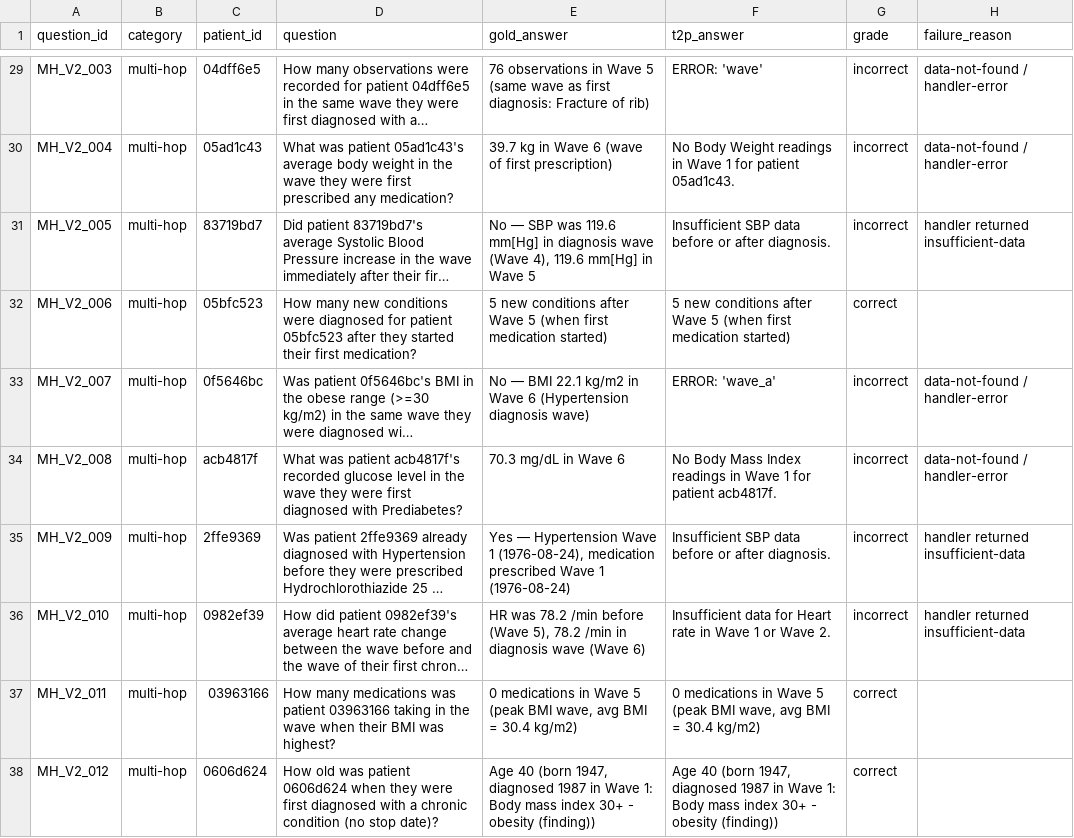
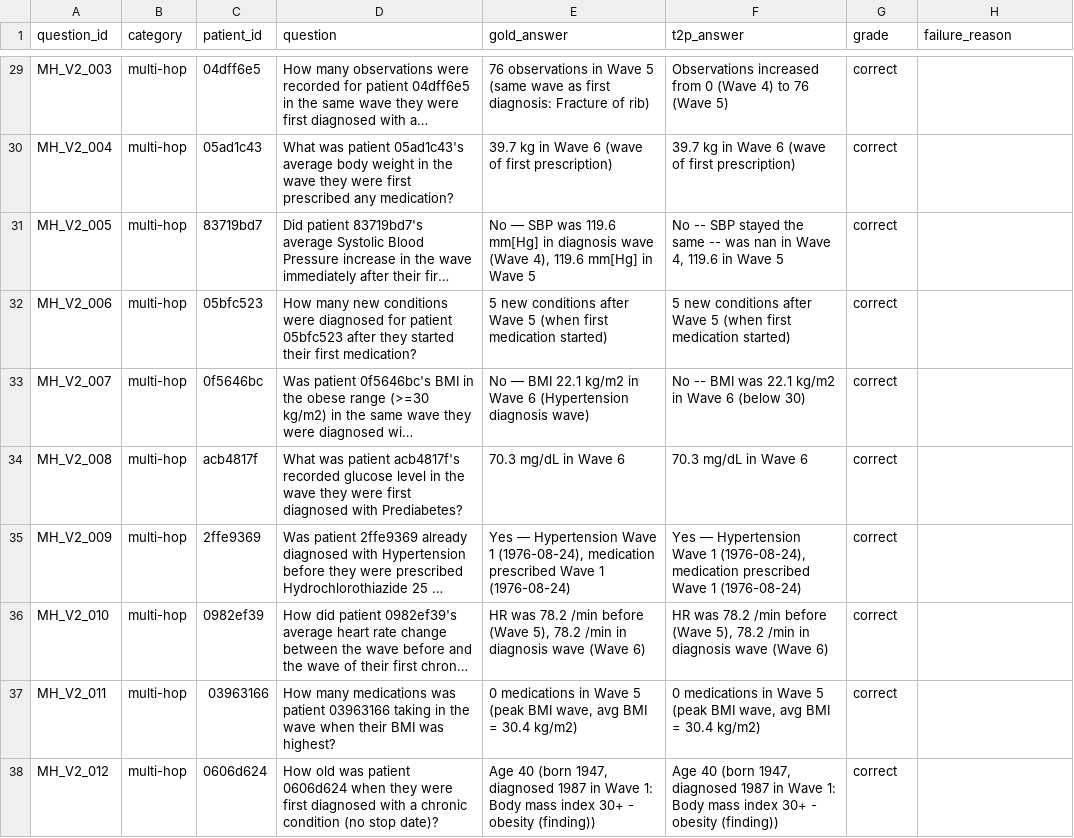
Before and after one commit to parkhi-12-code/iasnlp-rag-project-v2, a CSV file: benchmark/t2p_v2_results.csv, drawn as a sheet; only a part is shown, gaps mark what is left out; long unchanged cells end in …; the diff covers the shown part only; the diff names each change by its address in the sheet, - before the commit and + after, or states it on an @@ line.

```diff
--- a/benchmark/t2p_v2_results.csv
+++ b/benchmark/t2p_v2_results.csv
-F29 (t2p_answer): ERROR: 'wave'
+F29 (t2p_answer): Observations increased from 0 (Wave 4) to 76 (Wave 5)
-G29:G31 (grade): incorrect
+G29:G31 (grade): correct
-H29:H30 (failure_reason): data-not-found / handler-error
+H29:H30 (failure_reason): (empty)
-F30 (t2p_answer): No Body Weight readings in Wave 1 for patient 05ad1c43.
+F30 (t2p_answer): 39.7 kg in Wave 6 (wave of first prescription)
-F31 (t2p_answer): Insufficient SBP data before or after diagnosis.
+F31 (t2p_answer): No -- SBP stayed the same -- was nan in Wave 4, 119.6 in Wave 5
-H31 (failure_reason): handler returned insufficient-data
+H31 (failure_reason): (empty)
-F33 (t2p_answer): ERROR: 'wave_a'
+F33 (t2p_answer): No -- BMI was 22.1 kg/m2 in Wave 6 (below 30)
-G33:G36 (grade): incorrect
+G33:G36 (grade): correct
-H33:H34 (failure_reason): data-not-found / handler-error
+H33:H34 (failure_reason): (empty)
-F34 (t2p_answer): No Body Mass Index readings in Wave 1 for patient acb4817f.
+F34 (t2p_answer): 70.3 mg/dL in Wave 6
-F35 (t2p_answer): Insufficient SBP data before or after diagnosis.
+F35 (t2p_answer): Yes — Hypertension Wave 1 (1976-08-24), medication prescribed Wave 1 (1976-08-24)
-H35:H36 (failure_reason): handler returned insufficient-data
+H35:H36 (failure_reason): (empty)
-F36 (t2p_answer): Insufficient data for Heart rate in Wave 1 or Wave 2.
+F36 (t2p_answer): HR was 78.2 /min before (Wave 5), 78.2 /min in diagnosis wave (Wave 6)
```
Also changed, not shown: 75 edited cells elsewhere in this file, 2 other files.
